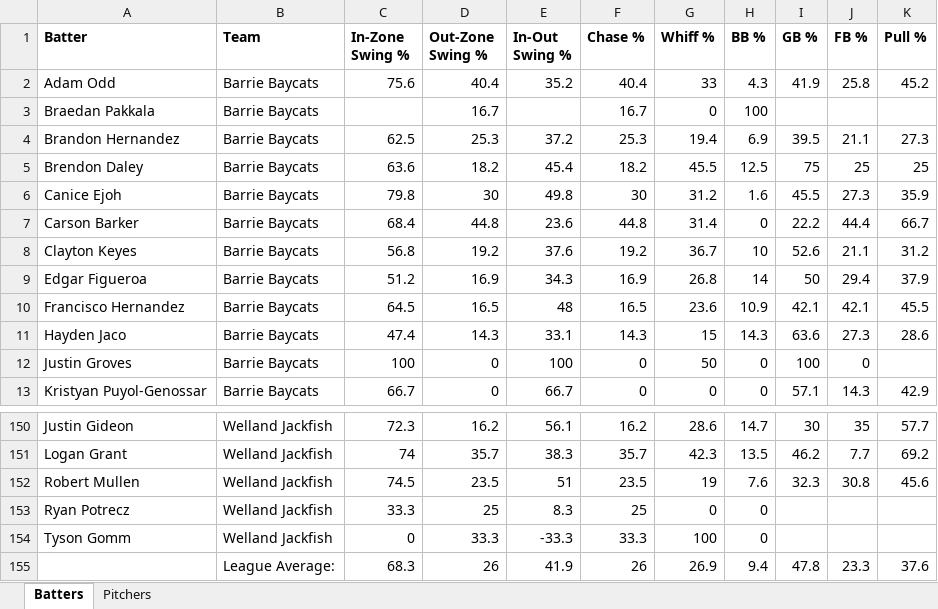
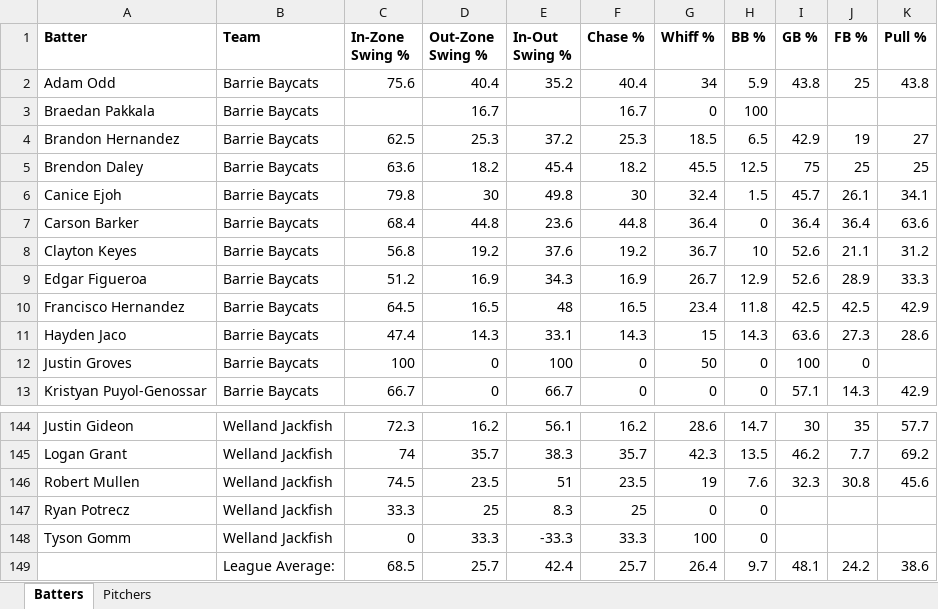
Before and after one commit to bigfishy06/data-diamond, an Excel workbook: data/summary2026.xlsx, sheet Batters, drawn as a sheet; only a part is shown, gaps mark what is left out; values as stored, in another font and other column widths than the file's, no borders; table styles not drawn; removed rows and columns are numbered as before the commit, all else as after; the diff covers the shown part only; the diff names each change by its address in the sheet, - before the commit and + after, or states it on an @@ line.

```diff
--- a/data/summary2026.xlsx (sheet Batters)
+++ b/data/summary2026.xlsx (sheet Batters)
-G2 (Whiff %): 33
+G2 (Whiff %): 34
-H2 (BB %): 4.3
+H2 (BB %): 5.9
-I2 (GB %): 41.9
+I2 (GB %): 43.8
-J2 (FB %): 25.8
+J2 (FB %): 25
-K2 (Pull %): 45.2
+K2 (Pull %): 43.8
-G4 (Whiff %): 19.4
+G4 (Whiff %): 18.5
-H4 (BB %): 6.9
+H4 (BB %): 6.5
-I4 (GB %): 39.5
+I4 (GB %): 42.9
-J4 (FB %): 21.1
+J4 (FB %): 19
-K4 (Pull %): 27.3
+K4 (Pull %): 27
-G6 (Whiff %): 31.2
+G6 (Whiff %): 32.4
-H6 (BB %): 1.6
+H6 (BB %): 1.5
-I6 (GB %): 45.5
+I6 (GB %): 45.7
-J6 (FB %): 27.3
+J6 (FB %): 26.1
-K6 (Pull %): 35.9
+K6 (Pull %): 34.1
-G7 (Whiff %): 31.4
+G7 (Whiff %): 36.4
-I7 (GB %): 22.2
+I7 (GB %): 36.4
-J7 (FB %): 44.4
+J7 (FB %): 36.4
-K7 (Pull %): 66.7
+K7 (Pull %): 63.6
-G9 (Whiff %): 26.8
+G9 (Whiff %): 26.7
-H9 (BB %): 14
+H9 (BB %): 12.9
-I9 (GB %): 50
+I9 (GB %): 52.6
-J9 (FB %): 29.4
+J9 (FB %): 28.9
-K9 (Pull %): 37.9
+K9 (Pull %): 33.3
-G10 (Whiff %): 23.6
+G10 (Whiff %): 23.4
-H10 (BB %): 10.9
+H10 (BB %): 11.8
-I10 (GB %): 42.1
+I10 (GB %): 42.5
-J10 (FB %): 42.1
+J10 (FB %): 42.5
-K10 (Pull %): 45.5
+K10 (Pull %): 42.9
-row 155:  | League Average: | 68.3 | 26 | 41.9 | 26 | 26.9 | 9.4 | 47.8 | 23.3 | 37.6
+row 149:  | League Average: | 68.5 | 25.7 | 42.4 | 25.7 | 26.4 | 9.7 | 48.1 | 24.2 | 38.6
```
Also changed, not shown: 6 removed rows and 102 edited cells elsewhere in this sheet, sheet Pitchers, 3 other files.
